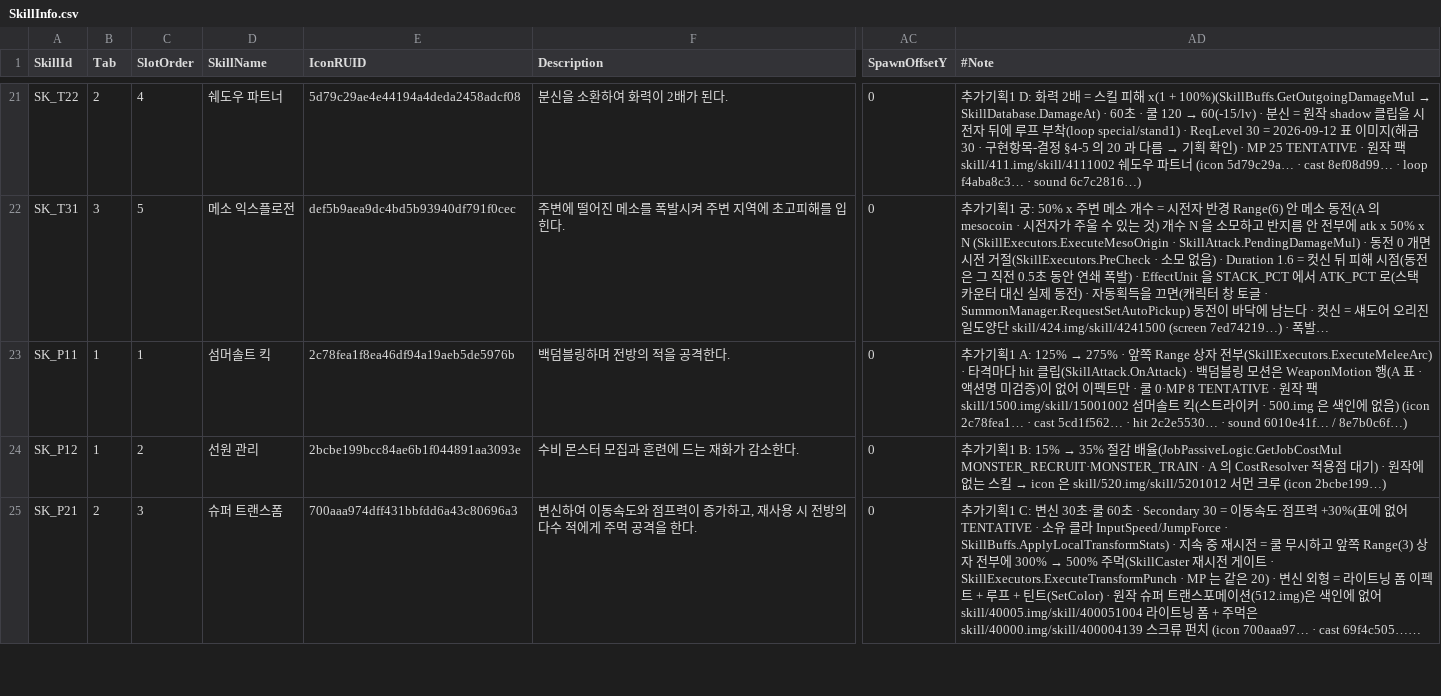
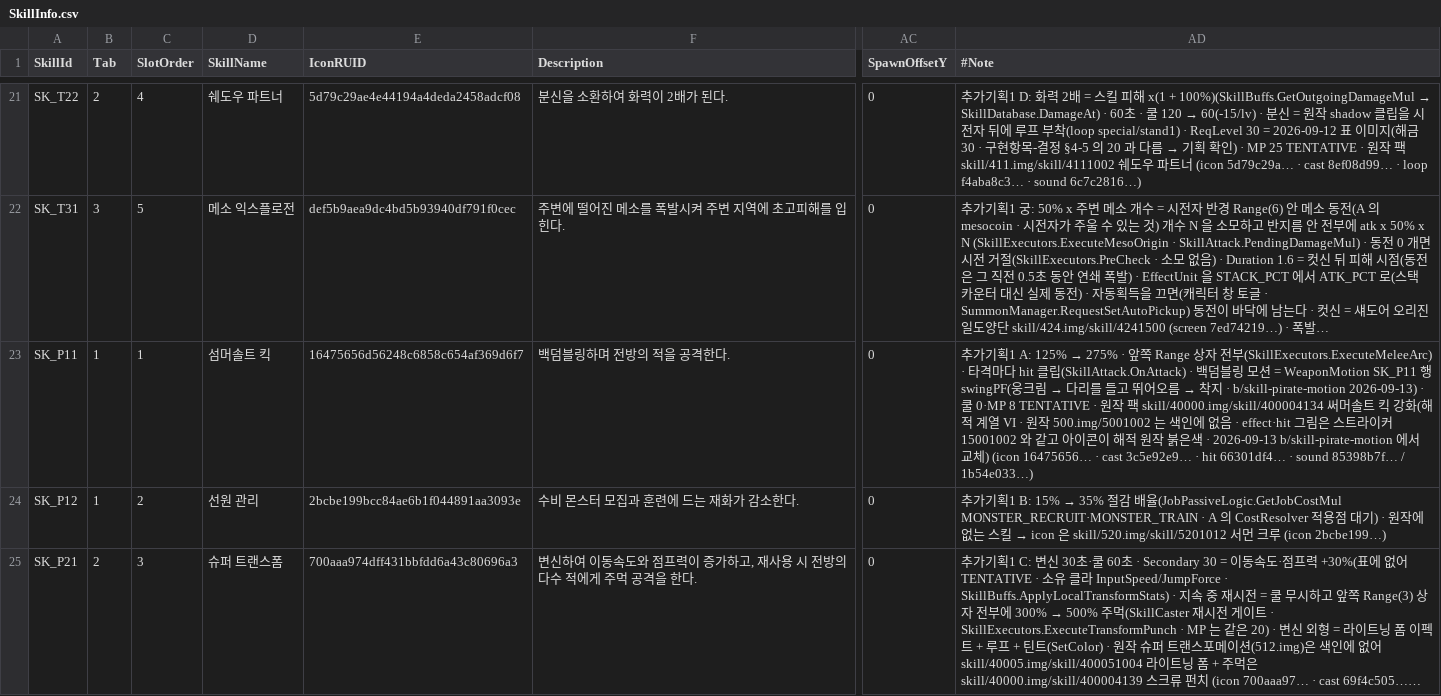
Before and after one commit to alsrn5172/villagedefense, a CSV file: RootDesk/MyDesk/SkillInfo.csv, drawn as a sheet; only a part is shown, gaps mark what is left out; long unchanged cells end in …; the diff names each change by its address in the sheet, - before the commit and + after, or states it on an @@ line.

```diff
--- a/RootDesk/MyDesk/SkillInfo.csv
+++ b/RootDesk/MyDesk/SkillInfo.csv
-E23 (IconRUID): 2c78fea1f8ea46df94a19aeb5de5976b
+E23 (IconRUID): 16475656d56248c6858c654af369d6f7
@@ AD23 (#Note): …모션은 WeaponMotion 행(A 표 · 액션명 미검증)이 없어 이펙트만 · 쿨 0·MP 8 TENTATIVE · 원작 팩 skill/1500.img/skill/15001002 섬머솔트 킥(스트라이커 · 500.img 은 색인에 없음) (icon 2c78fea1… · cast 5cd1f562… · hit 2c2e5530… · sound 6010e41f… / 8e7b0c6f…) → …모션 = WeaponMotion SK_P11 행 swingPF(웅크림 → 다리를 들고 뛰어오름 → 착지 · b/skill-pirate-motion 2026-09-13) · 쿨 0·MP 8 TENTATIVE · 원작 팩 skill/40000.img/skill/400004134 써머솔트 킥 강화(해적 계열 VI · 원작 500.img/5001002 는 색인에 없음 · effect·hit 그림은 스트라이커 15001002 와 같고 아이콘이 해적 원작 붉은색 · 2026-09-13 b/skill-pirate-motion 에서 교체) (icon 16475656… · cast 3c5e92e9… · hit 66301df4… · sound 85398b7f… / 1b54e033…) @@
```
Also changed, not shown: RootDesk/MyDesk/WeaponMotion.csv, 2 other files.
